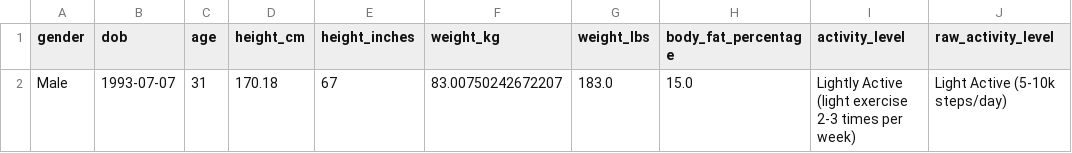
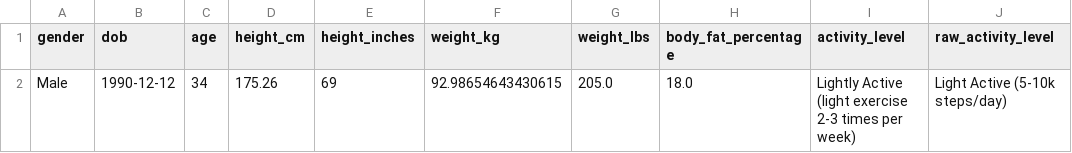
Before and after one commit to drhaun/bcompnutritiontool, a CSV file: data/user_info.csv, drawn as a sheet; only a part is shown; the diff names each change by its address in the sheet, - before the commit and + after, or states it on an @@ line.

```diff
--- a/data/user_info.csv
+++ b/data/user_info.csv
-B2 (dob): 1993-07-07
+B2 (dob): 1990-12-12
-C2 (age): 31
+C2 (age): 34
-D2 (height_cm): 170.18
+D2 (height_cm): 175.26
-E2 (height_inches): 67
+E2 (height_inches): 69
-F2 (weight_kg): 83.00750242672207
+F2 (weight_kg): 92.98654643430615
-G2 (weight_lbs): 183.0
+G2 (weight_lbs): 205.0
-H2 (body_fat_percentage): 15.0
+H2 (body_fat_percentage): 18.0
```
Also changed, not shown: 2 other files.
